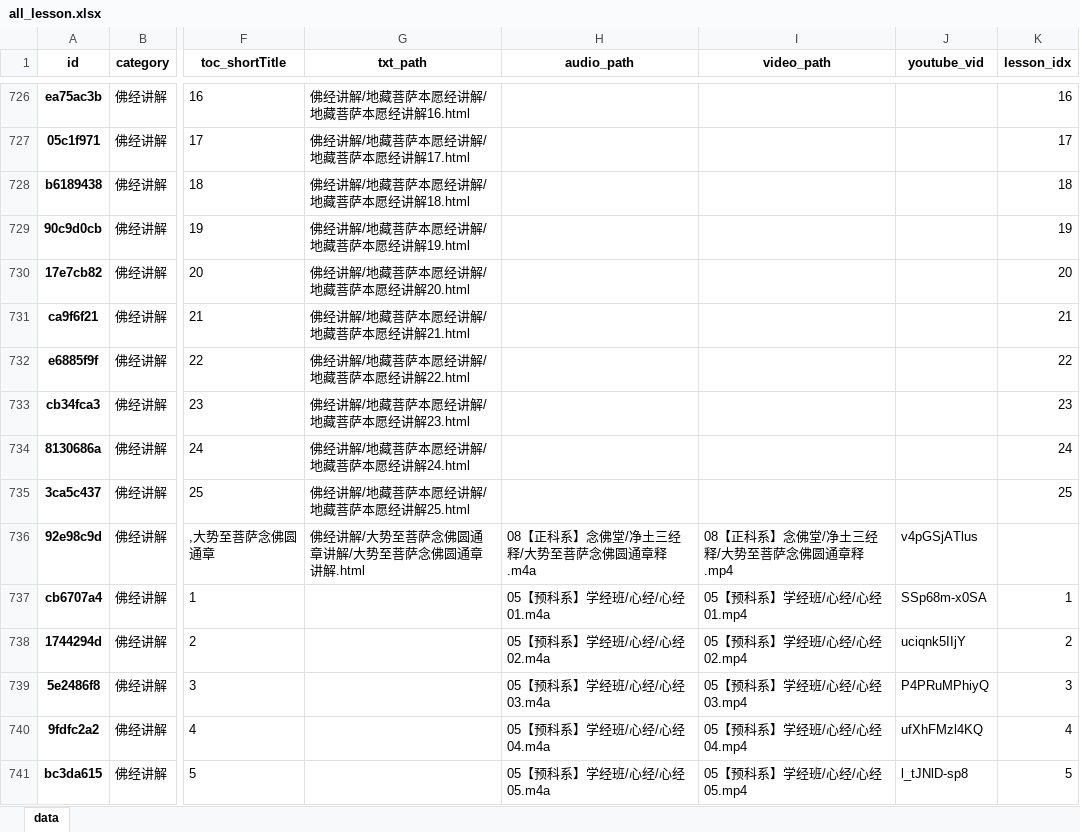
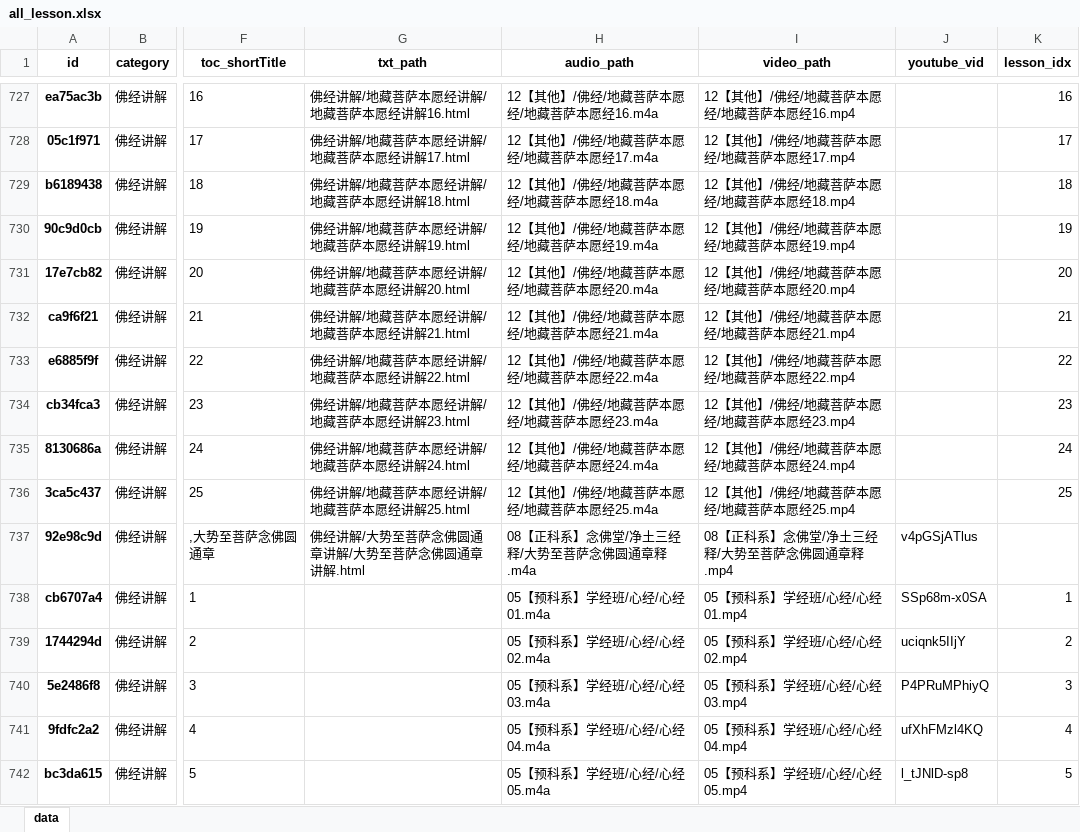
Before and after one commit to hliuleo/lamatxt, an Excel workbook: all_lesson.xlsx, sheet data, drawn as a sheet; only a part is shown, gaps mark what is left out; values as stored, in another font and other column widths than the file's, no borders; addresses are those after the commit; the diff covers the shown part only; the diff names each change by its address in the sheet, - before the commit and + after, or states it on an @@ line.

```diff
--- a/all_lesson.xlsx (sheet data)
+++ b/all_lesson.xlsx (sheet data)
-H727 (audio_path): (empty)
+H727 (audio_path): 12【其他】/佛经/地藏菩萨本愿经/地藏菩萨本愿经16.m4a
-I727 (video_path): (empty)
+I727 (video_path): 12【其他】/佛经/地藏菩萨本愿经/地藏菩萨本愿经16.mp4
-H728 (audio_path): (empty)
+H728 (audio_path): 12【其他】/佛经/地藏菩萨本愿经/地藏菩萨本愿经17.m4a
-I728 (video_path): (empty)
+I728 (video_path): 12【其他】/佛经/地藏菩萨本愿经/地藏菩萨本愿经17.mp4
-H729 (audio_path): (empty)
+H729 (audio_path): 12【其他】/佛经/地藏菩萨本愿经/地藏菩萨本愿经18.m4a
-I729 (video_path): (empty)
+I729 (video_path): 12【其他】/佛经/地藏菩萨本愿经/地藏菩萨本愿经18.mp4
-H730 (audio_path): (empty)
+H730 (audio_path): 12【其他】/佛经/地藏菩萨本愿经/地藏菩萨本愿经19.m4a
-I730 (video_path): (empty)
+I730 (video_path): 12【其他】/佛经/地藏菩萨本愿经/地藏菩萨本愿经19.mp4
-H731 (audio_path): (empty)
+H731 (audio_path): 12【其他】/佛经/地藏菩萨本愿经/地藏菩萨本愿经20.m4a
-I731 (video_path): (empty)
+I731 (video_path): 12【其他】/佛经/地藏菩萨本愿经/地藏菩萨本愿经20.mp4
-H732 (audio_path): (empty)
+H732 (audio_path): 12【其他】/佛经/地藏菩萨本愿经/地藏菩萨本愿经21.m4a
-I732 (video_path): (empty)
+I732 (video_path): 12【其他】/佛经/地藏菩萨本愿经/地藏菩萨本愿经21.mp4
-H733 (audio_path): (empty)
+H733 (audio_path): 12【其他】/佛经/地藏菩萨本愿经/地藏菩萨本愿经22.m4a
-I733 (video_path): (empty)
+I733 (video_path): 12【其他】/佛经/地藏菩萨本愿经/地藏菩萨本愿经22.mp4
-H734 (audio_path): (empty)
+H734 (audio_path): 12【其他】/佛经/地藏菩萨本愿经/地藏菩萨本愿经23.m4a
-I734 (video_path): (empty)
+I734 (video_path): 12【其他】/佛经/地藏菩萨本愿经/地藏菩萨本愿经23.mp4
-H735 (audio_path): (empty)
+H735 (audio_path): 12【其他】/佛经/地藏菩萨本愿经/地藏菩萨本愿经24.m4a
-I735 (video_path): (empty)
+I735 (video_path): 12【其他】/佛经/地藏菩萨本愿经/地藏菩萨本愿经24.mp4
-H736 (audio_path): (empty)
+H736 (audio_path): 12【其他】/佛经/地藏菩萨本愿经/地藏菩萨本愿经25.m4a
-I736 (video_path): (empty)
+I736 (video_path): 12【其他】/佛经/地藏菩萨本愿经/地藏菩萨本愿经25.mp4
```
Also changed, not shown: 1 added row and 30 edited cells elsewhere in this sheet, all_course.xlsx, 3 other files.
